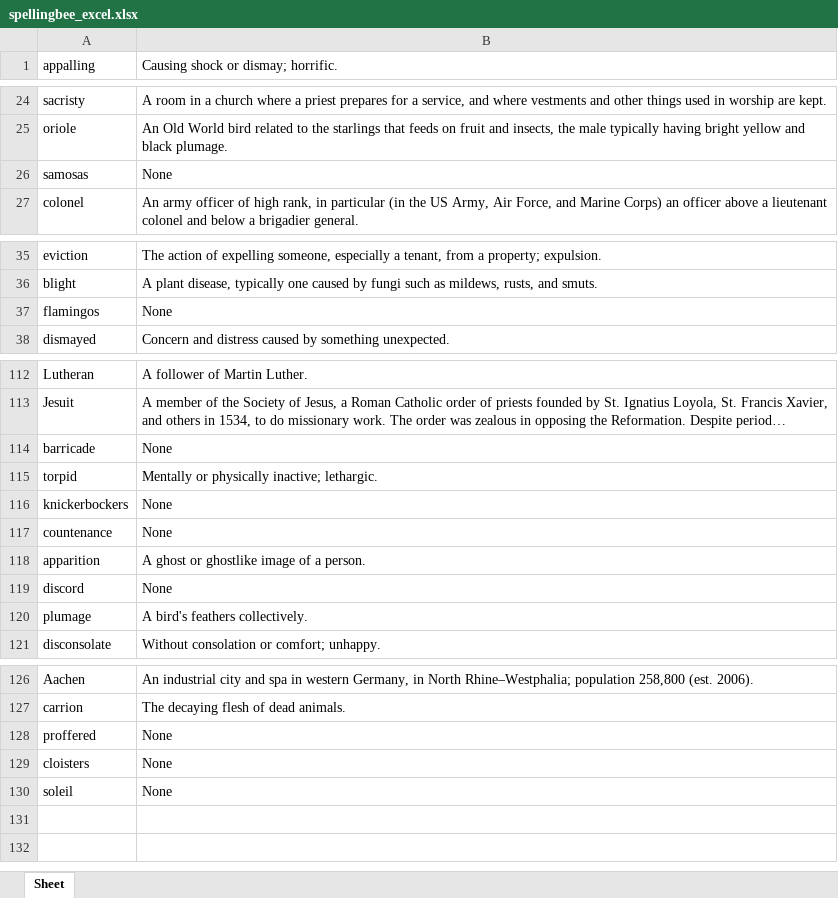
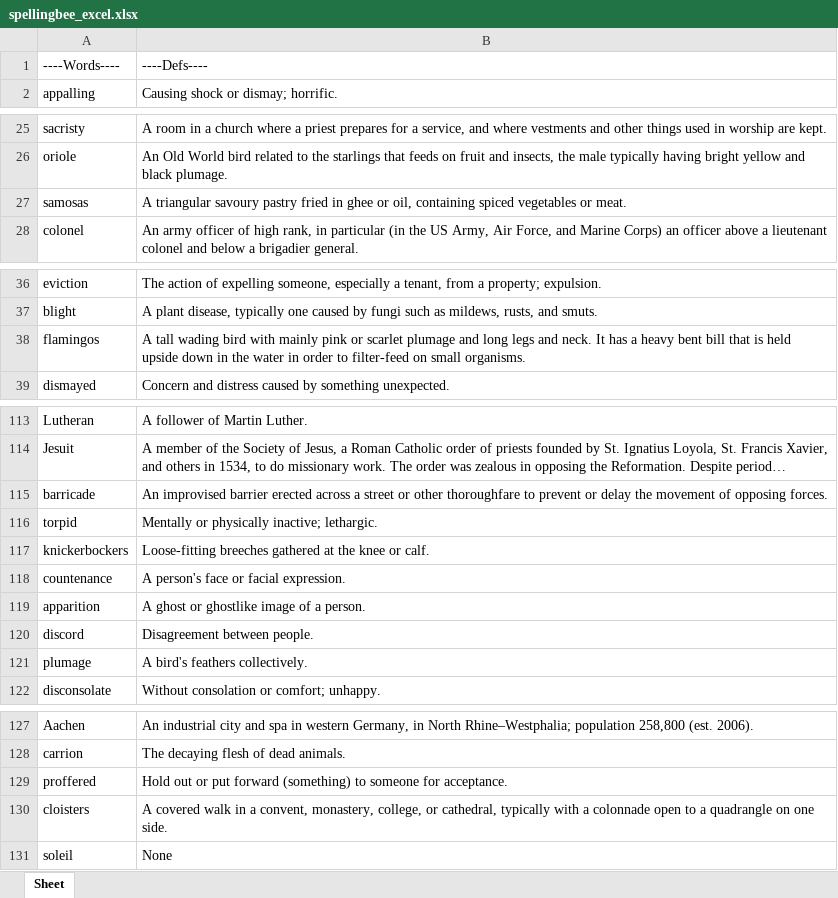
Before and after one commit to Mythify917/PythonSpellingBee, an Excel workbook: spellingbee_excel.xlsx, sheet Sheet, drawn as a sheet; only a part is shown, gaps mark what is left out; long unchanged cells end in …; values as stored, in another font and other column widths than the file's, no borders; addresses are those after the commit; the diff covers the shown part only; the diff names each change by its address in the sheet, - before the commit and + after, or states it on an @@ line.

```diff
--- a/spellingbee_excel.xlsx (sheet Sheet)
+++ b/spellingbee_excel.xlsx (sheet Sheet)
+row 1: ----Words---- | ----Defs----
-B27: None
+B27: A triangular savoury pastry fried in ghee or oil, containing spiced vegetables or meat.
-B38: None
+B38: A tall wading bird with mainly pink or scarlet plumage and long legs and neck. It has a heavy bent bill that is held upside down in the water in order to filter-feed on small organisms.
-B115: None
+B115: An improvised barrier erected across a street or other thoroughfare to prevent or delay the movement of opposing forces.
-B117: None
+B117: Loose-fitting breeches gathered at the knee or calf.
-B118: None
+B118: A person's face or facial expression.
-B120: None
+B120: Disagreement between people.
-B129: None
+B129: Hold out or put forward (something) to someone for acceptance.
-B130: None
+B130: A covered walk in a convent, monastery, college, or cathedral, typically with a colonnade open to a quadrangle on one side.
```
Also changed, not shown: 1 edited cell elsewhere in this sheet, 1 other file.
